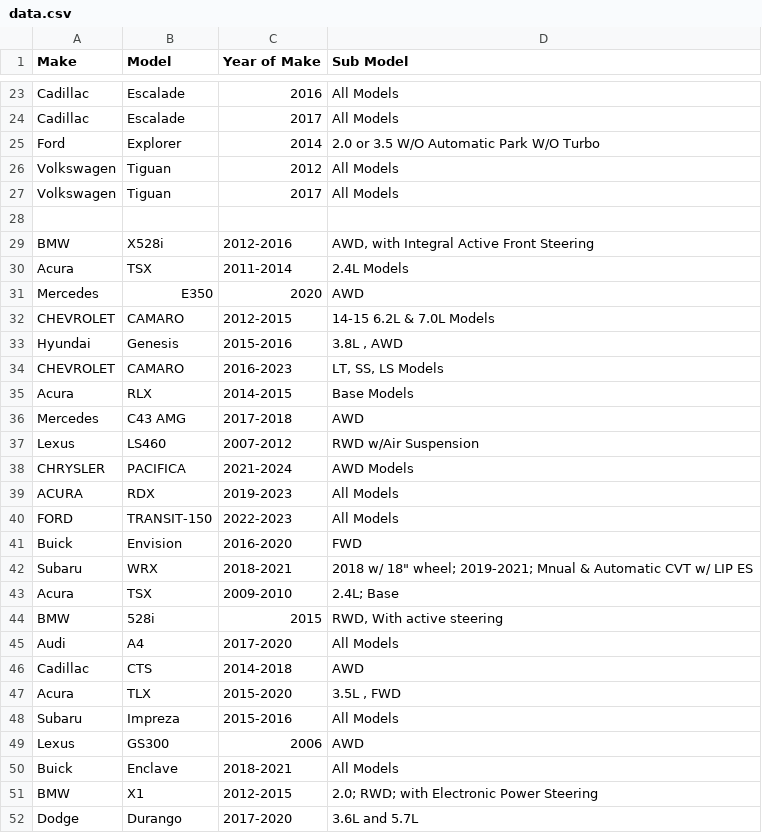
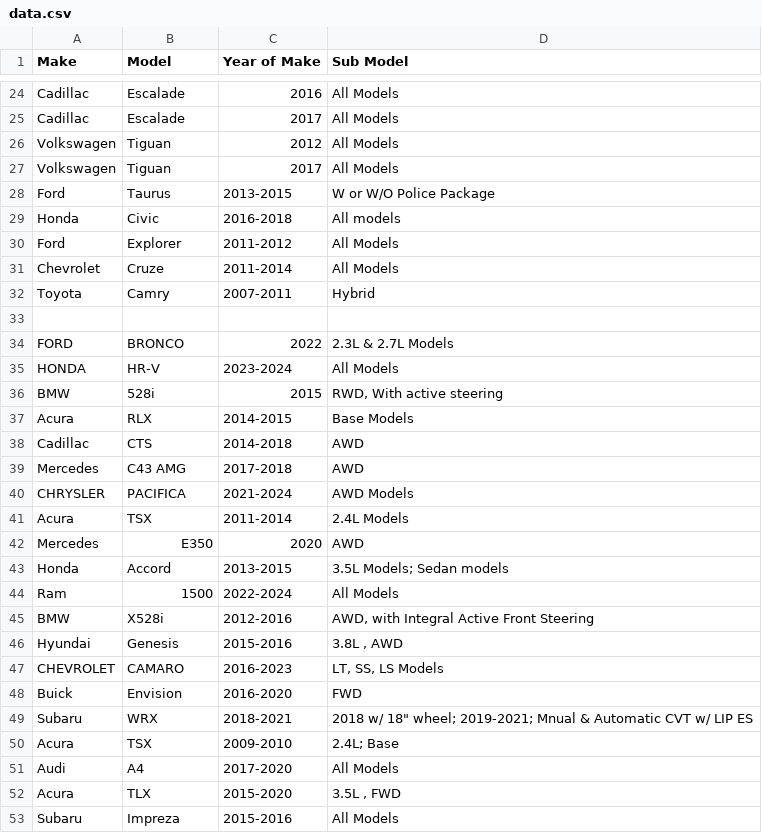
Before and after one commit to mohammad-ayesh/yard-portal, a CSV file: data.csv, drawn as a sheet; only a part is shown, gaps mark what is left out; the shorter side is filled out with more unchanged rows; the diff covers the shown part only.

Commit message:
Update data.csv

```diff
--- a/data.csv
+++ b/data.csv
@@ -24,18 +25,24 @@ Cadillac,Escalade,2016,All Models
 Cadillac,Escalade,2017,All Models
-Ford,Explorer,2014,2.0 or 3.5 W/O Automatic Park W/O Turbo
 Volkswagen,Tiguan,2012,All Models
 Volkswagen,Tiguan,2017,All Models
+Ford,Taurus,2013-2015,W or W/O Police Package
+Honda,Civic,2016-2018,All models
+Ford,Explorer,2011-2012,All Models
+Chevrolet,Cruze,2011-2014,All Models
+Toyota,Camry,2007-2011,Hybrid
 ,,,
-BMW,X528i,2012-2016,"AWD, with Integral Active Front Steering"
+FORD,BRONCO,2022,2.3L & 2.7L Models
+HONDA,HR-V,2023-2024,All Models
+BMW,528i,2015,"RWD, With active steering"
+Acura ,RLX,2014-2015,Base Models
+Cadillac,CTS,2014-2018,AWD
+Mercedes,C43 AMG,2017-2018,AWD
+CHRYSLER,PACIFICA ,2021-2024,AWD Models
 Acura,TSX,2011-2014,2.4L Models
 Mercedes,E350,2020,AWD
-CHEVROLET,CAMARO ,2012-2015,14-15 6.2L & 7.0L Models
+Honda,Accord,2013-2015,3.5L Models; Sedan models
+Ram,1500,2022-2024,All Models
+BMW,X528i,2012-2016,"AWD, with Integral Active Front Steering"
 Hyundai,Genesis,2015-2016,"3.8L , AWD"
 CHEVROLET,CAMARO ,2016-2023,"LT, SS, LS Models"
-Acura ,RLX,2014-2015,Base Models
-Mercedes,C43 AMG,2017-2018,AWD
-Lexus,LS460,2007-2012,RWD w/Air Suspension
-CHRYSLER,PACIFICA ,2021-2024,AWD Models
-ACURA,RDX,2019-2023,All Models
-FORD,TRANSIT-150,2022-2023,All Models
 Buick,Envision,2016-2020,FWD
@@ -43,5 +50,3 @@ Subaru,WRX,2018-2021,"2018 w/ 18"" wheel; 2019-2021; Mnual & Automatic CVT w/ LI
 Acura,TSX,2009-2010,2.4L; Base
-BMW,528i,2015,"RWD, With active steering"
 Audi,A4,2017-2020,All Models
-Cadillac,CTS,2014-2018,AWD
 Acura,TLX,2015-2020,"3.5L , FWD"
```
Also changed, not shown: 1 added row, 3 removed rows, 1 moved row and 1 edited cell elsewhere in this file.
